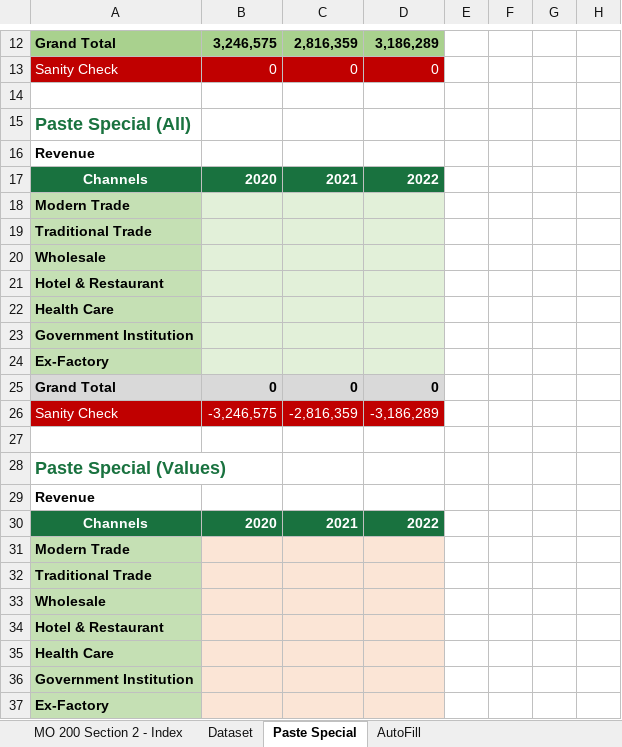
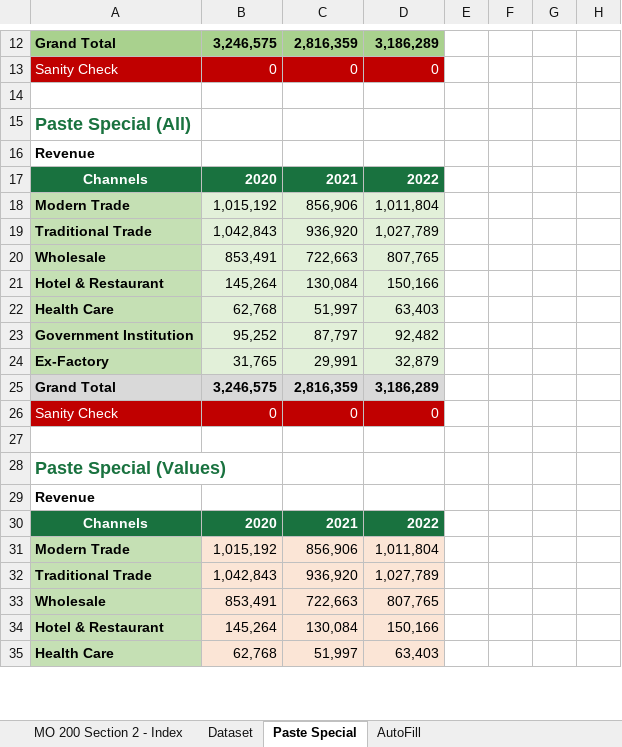
Before and after one commit to jelisharbb/excel-projects, an Excel workbook: mo-200/DSA MO 200 2. Manage data cells and ranges.xlsx, sheet Paste Special, drawn as a sheet; only a part is shown, gaps mark what is left out; values as stored, in another font and other column widths than the file's, no borders; charts and pictures not drawn; removed rows and columns are numbered as before the commit, all else as after; the diff covers the shown part only; the diff names each change by its address in the sheet, - before the commit and + after, or states it on an @@ line.

```diff
--- a/mo-200/DSA MO 200 2. Manage data cells and ranges.xlsx (sheet Paste Special)
+++ b/mo-200/DSA MO 200 2. Manage data cells and ranges.xlsx (sheet Paste Special)
-row 18: Modern Trade
-row 19: Traditional Trade
-row 20: Wholesale
-row 21: Hotel & Restaurant
-row 22: Health Care
-row 23: Government Institution
-row 24: Ex-Factory
+row 18: Modern Trade | 1,015,192 | 856,906 | 1,011,804
+row 19: Traditional Trade | 1,042,843 | 936,920 | 1,027,789
+row 20: Wholesale | 853,491 | 722,663 | 807,765
+row 21: Hotel & Restaurant | 145,264 | 130,084 | 150,166
+row 22: Health Care | 62,768 | 51,997 | 63,403
+row 23: Government Institution | 95,252 | 87,797 | 92,482
+row 24: Ex-Factory | 31,765 | 29,991 | 32,879
+row 25: Grand Total | 3,246,575 | 2,816,359 | 3,186,289
-A26: Grand Total
+A26: Sanity Check
@@ A26:D26 fill: #D9D9D9 → #C00000, bold: on → off, text colour: black → #FFFFFF @@
-row 26: Sanity Check | -3,246,575 | -2,816,359 | -3,186,289
-row 31: Modern Trade
-row 32: Traditional Trade
-row 33: Wholesale
-row 34: Hotel & Restaurant
-row 35: Health Care
-row 36: Government Institution
-row 37: Ex-Factory
+row 31: Modern Trade | 1,015,192 | 856,906 | 1,011,804
+row 32: Traditional Trade | 1,042,843 | 936,920 | 1,027,789
+row 33: Wholesale | 853,491 | 722,663 | 807,765
+row 34: Hotel & Restaurant | 145,264 | 130,084 | 150,166
+row 35: Health Care | 62,768 | 51,997 | 63,403
```
Also changed, not shown: 18 added rows, 9 removed rows, 11 edited cells and cell formats elsewhere in this sheet, sheet AutoFill, sheet Define & reference named range, sheet MO 200 Section 2 - Index, sheet Format cells and ranges, sheet Marketing Budget (Format Cell), formulas that keep their value, charts or pictures, mo-200/DSA MO 200 1. Manage worksheets and workbooks.xlsx, mo-200/DSA MO 200 3. Manage tables and table data.xlsx, 2 other files.
